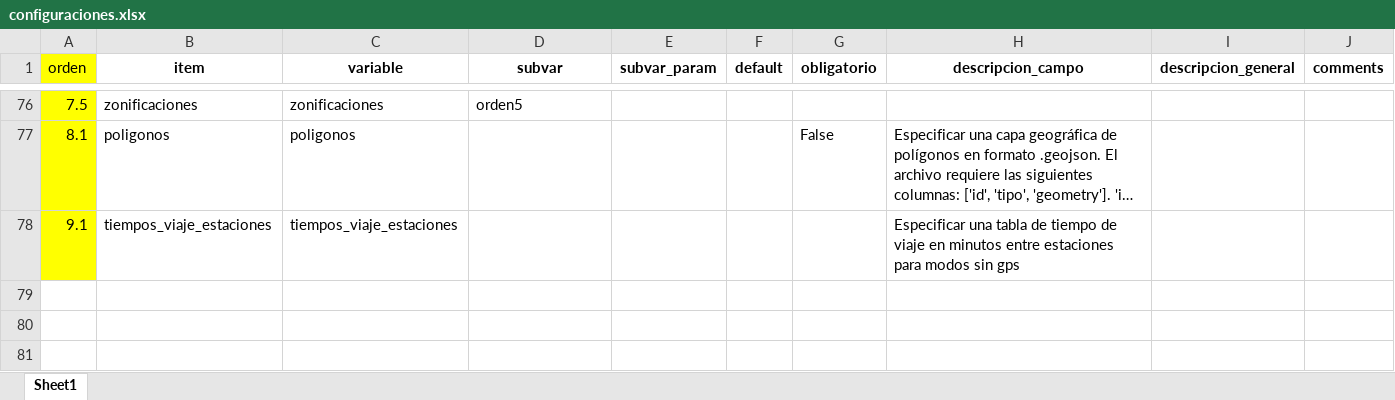
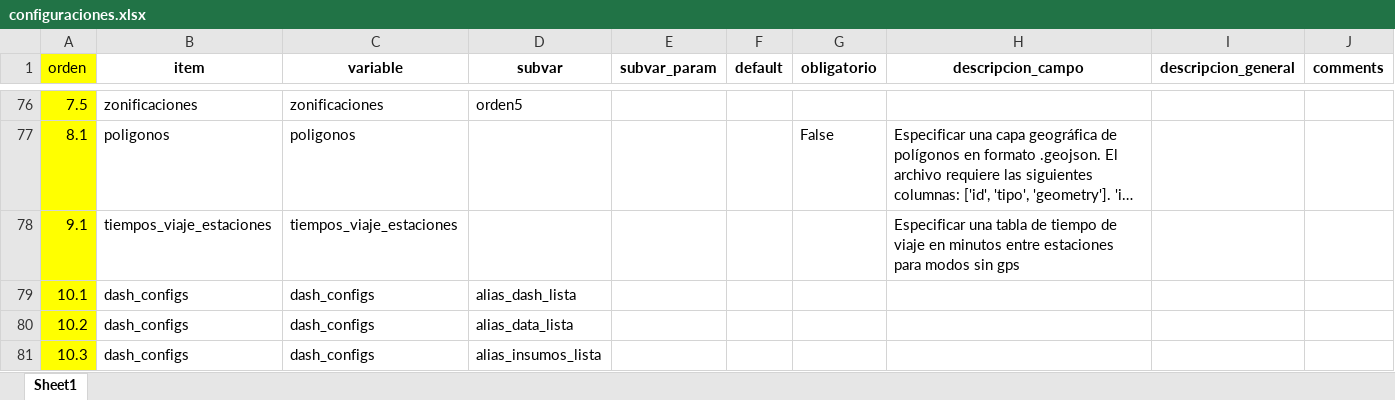
Before and after one commit to EL-BID/UrbanTrips, an Excel workbook: docs/configuraciones.xlsx, sheet Sheet1, drawn as a sheet; only a part is shown, gaps mark what is left out; long unchanged cells end in …; values as stored, in another font and other column widths than the file's, no borders; the diff names each change by its address in the sheet, - before the commit and + after, or states it on an @@ line.

Commit message:
corridas multiples en dash

```diff
--- a/docs/configuraciones.xlsx (sheet Sheet1)
+++ b/docs/configuraciones.xlsx (sheet Sheet1)
+row 79: 10.1 | dash_configs | dash_configs | alias_dash_lista
+row 80: 10.2 | dash_configs | dash_configs | alias_data_lista
+row 81: 10.3 | dash_configs | dash_configs | alias_insumos_lista
```
Also changed, not shown: 12 other files.
